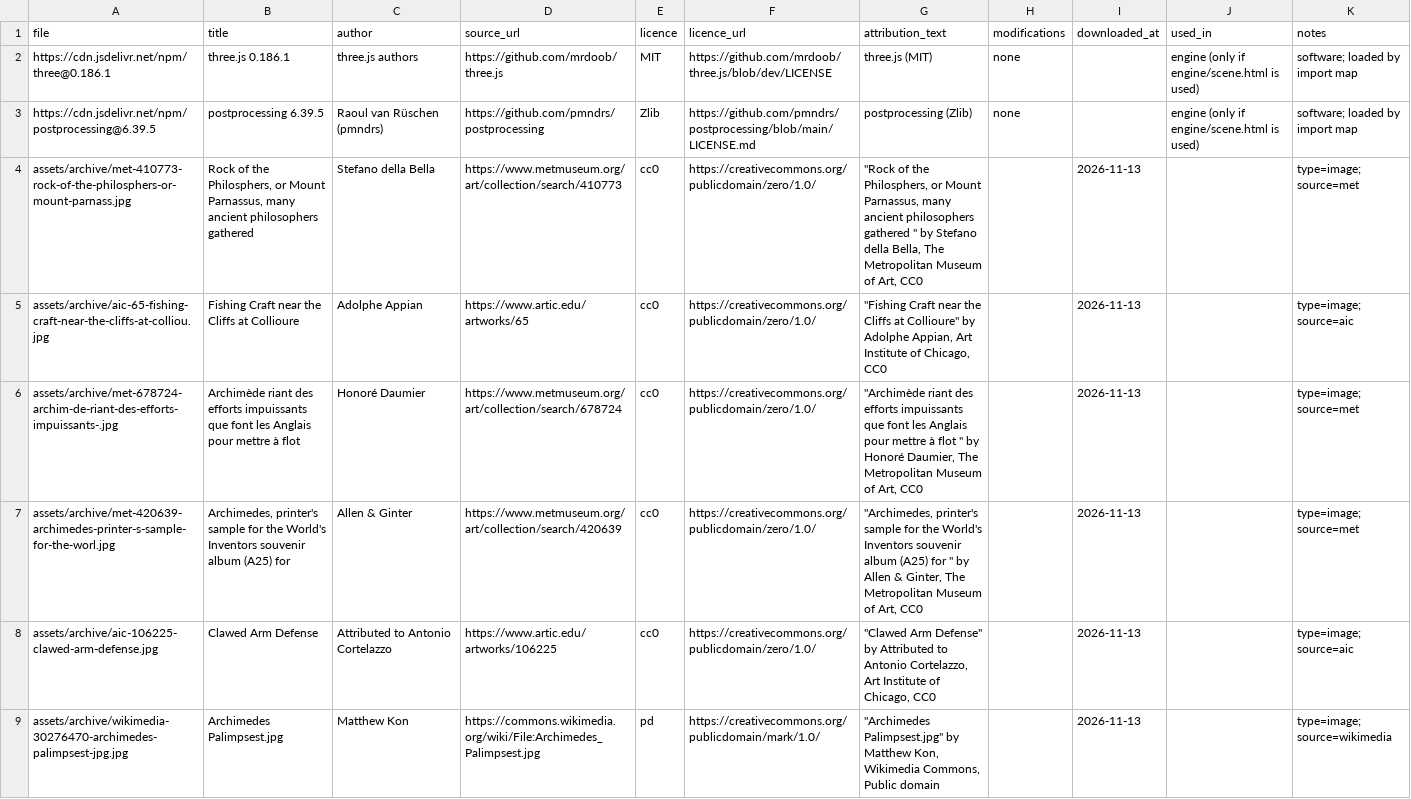
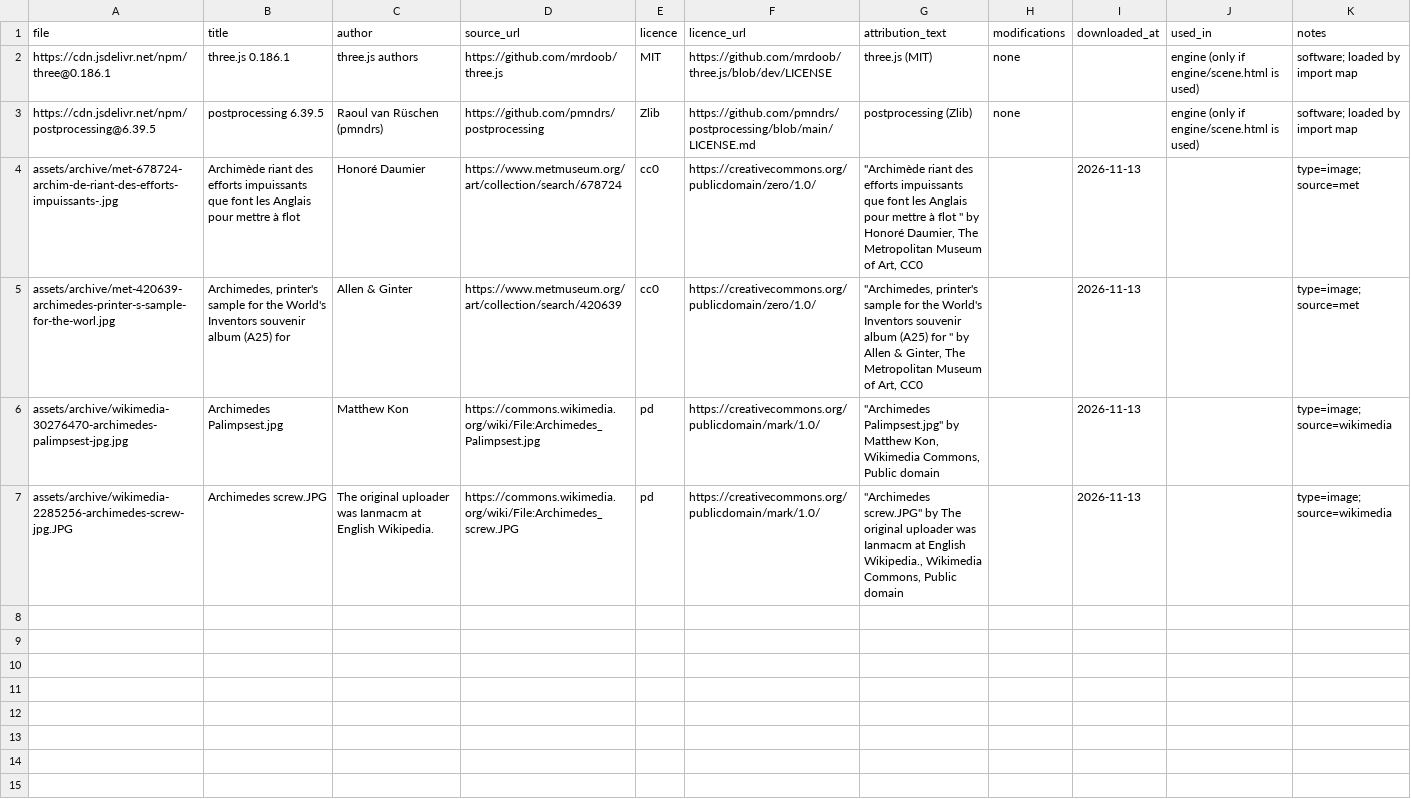
Before and after one commit to guleradunya/mastering-console, a CSV file: Filmler/arsimet/LICENSES.csv, drawn as a sheet; removed rows and columns are numbered as before the commit, all else as after; the diff names each change by its address in the sheet, - before the commit and + after, or states it on an @@ line.

```diff
--- a/Filmler/arsimet/LICENSES.csv
+++ b/Filmler/arsimet/LICENSES.csv
-row 4: assets/archive/met-410773-rock-of-the-philosphers-or-mount-parnass.jpg | Rock of the Philosphers, or Mount Parnassus, many ancient philosophers gathered | Stefano della Bella | https://www.metmuseum.org/art/collection/search/410773 | cc0 | https://creativecommons.org/publicdomain/zero/1.0/ | "Rock of the Philosphers, or Mount Parnassus, many ancient philosophers gathered " by Stefano della Bella, The Metropolitan Museum of Art, CC0 |  | 2026-11-13 |  | type=image; source=met
-row 5: assets/archive/aic-65-fishing-craft-near-the-cliffs-at-colliou.jpg | Fishing Craft near the Cliffs at Collioure | Adolphe Appian | https://www.artic.edu/artworks/65 | cc0 | https://creativecommons.org/publicdomain/zero/1.0/ | "Fishing Craft near the Cliffs at Collioure" by Adolphe Appian, Art Institute of Chicago, CC0 |  | 2026-11-13 |  | type=image; source=aic
-row 8: assets/archive/aic-106225-clawed-arm-defense.jpg | Clawed Arm Defense | Attributed to Antonio Cortelazzo | https://www.artic.edu/artworks/106225 | cc0 | https://creativecommons.org/publicdomain/zero/1.0/ | "Clawed Arm Defense" by Attributed to Antonio Cortelazzo, Art Institute of Chicago, CC0 |  | 2026-11-13 |  | type=image; source=aic
+row 7: assets/archive/wikimedia-2285256-archimedes-screw-jpg.JPG | Archimedes screw.JPG | The original uploader was Ianmacm at English Wikipedia. | https://commons.wikimedia.org/wiki/File:Archimedes_screw.JPG | pd | https://creativecommons.org/publicdomain/mark/1.0/ | "Archimedes screw.JPG" by The original uploader was Ianmacm at English Wikipedia., Wikimedia Commons, Public domain |  | 2026-11-13 |  | type=image; source=wikimedia
```
Also changed, not shown: 8 other files.
